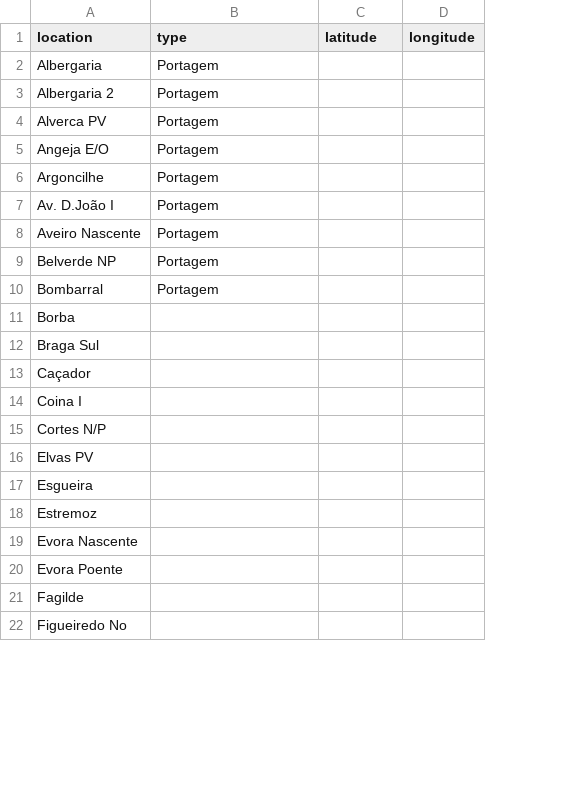
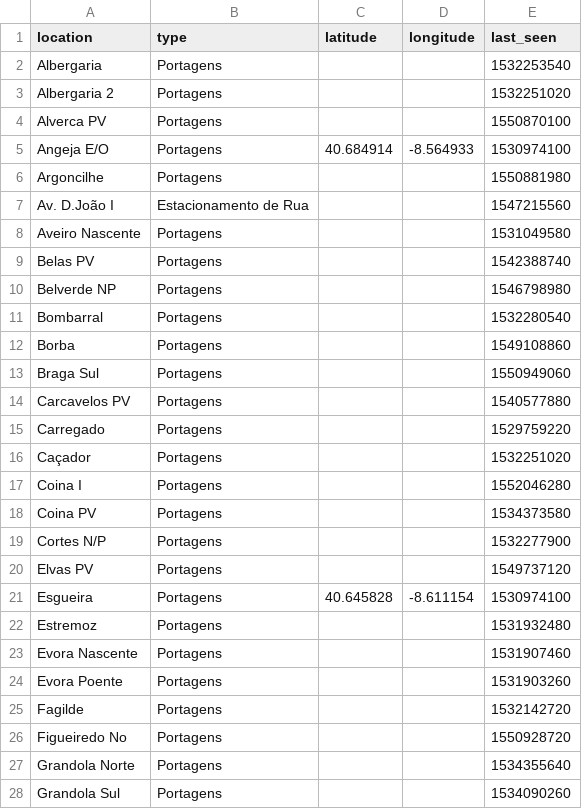
Before and after one commit to diogofgm/via_verde_app, a CSV file: lookups/via_verde_locations.csv, drawn as a sheet; only a part is shown; addresses are those after the commit; the diff covers the shown part only; the diff names each change by its address in the sheet, - before the commit and + after, or states it on an @@ line.

```diff
--- a/lookups/via_verde_locations.csv
+++ b/lookups/via_verde_locations.csv
+column E (last_seen), rows 2-8: 1532253540 | 1532251020 | 1550870100 | 1530974100 | 1550881980 | 1547215560 | 1531049580; rows 10-13: 1546798980 | 1532280540 | 1549108860 | 1550949060; rows 16-17: 1532251020 | 1552046280; rows 19-26: 1532277900 | 1549737120 | 1530974100 | 1531932480 | 1531907460 | 1531903260 | 1532142720 | 1550928720
-B2:B6 (type): Portagem
+B2:B6 (type): Portagens
-C5 (latitude): (empty)
+C5 (latitude): 40.684914
-D5 (longitude): (empty)
+D5 (longitude): -8.564933
-B7 (type): Portagem
+B7 (type): Estacionamento de Rua
-B8 (type): Portagem
+B8 (type): Portagens
+row 9: Belas PV | Portagens |  |  | 1542388740
-B10:B11 (type): Portagem
+B10:B11 (type): Portagens
-B12:B13 (type): (empty)
+B12:B13 (type): Portagens
+row 14: Carcavelos PV | Portagens |  |  | 1540577880
+row 15: Carregado | Portagens |  |  | 1529759220
-B16:B17 (type): (empty)
+B16:B17 (type): Portagens
+row 18: Coina PV | Portagens |  |  | 1534373580
-B19:B26 (type): (empty)
+B19:B26 (type): Portagens
-C21 (latitude): (empty)
+C21 (latitude): 40.645828
-D21 (longitude): (empty)
+D21 (longitude): -8.611154
+row 27: Grandola Norte | Portagens |  |  | 1534355640
+row 28: Grandola Sul | Portagens |  |  | 1534090260
```
Also changed, not shown: 25 added rows and 30 edited cells elsewhere in this file, 3 other files.
